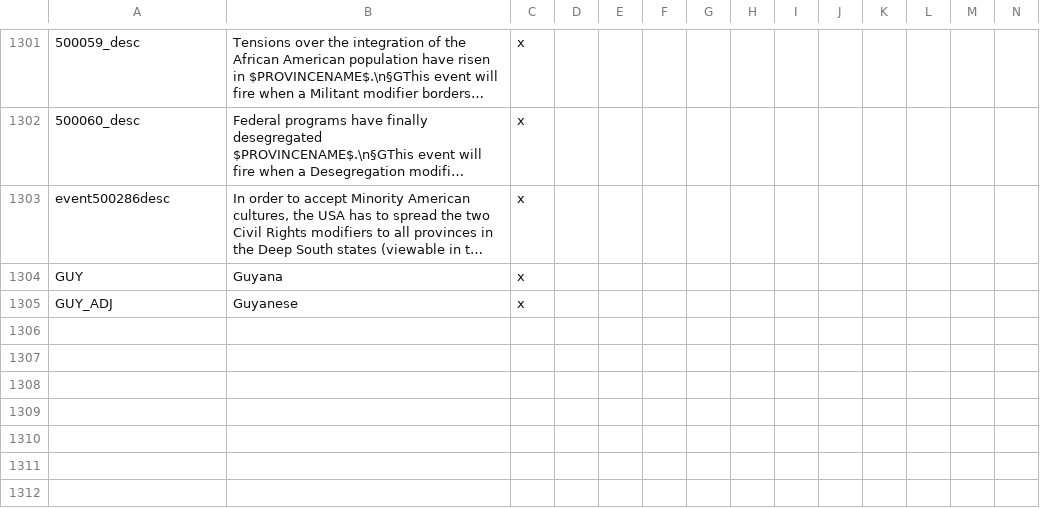
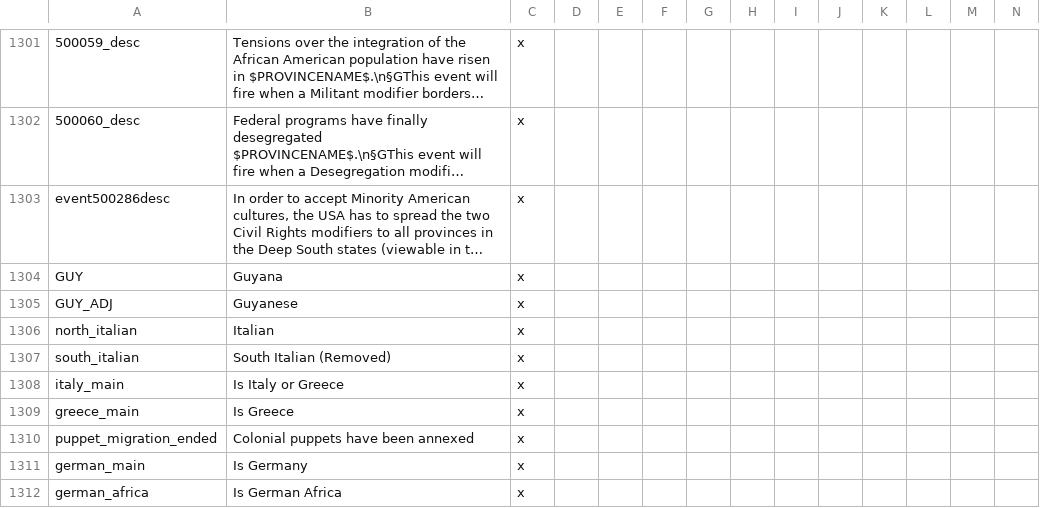
Before and after one commit to codingfan786/Vic2-TNO, a CSV file: TNO/localisation/0.0.0.tno.csv, drawn as a sheet; only a part is shown, gaps mark what is left out; long unchanged cells end in …; rows hold the shown columns only; the diff names each change by its address in the sheet, - before the commit and + after, or states it on an @@ line.

Commit message:
Minor changes
China core cleanup added
Italian cultures merged and colonial migration push ended after puppets are annexed

```diff
--- a/TNO/localisation/0.0.0.tno.csv
+++ b/TNO/localisation/0.0.0.tno.csv
+row 1306: north_italian | Italian | x
+row 1307: south_italian | South Italian (Removed) | x
+row 1308: italy_main | Is Italy or Greece | x
+row 1309: greece_main | Is Greece | x
+row 1310: puppet_migration_ended | Colonial puppets have been annexed | x
+row 1311: german_main | Is Germany | x
+row 1312: german_africa | Is German Africa | x
```
Also changed, not shown: 24 other files.
